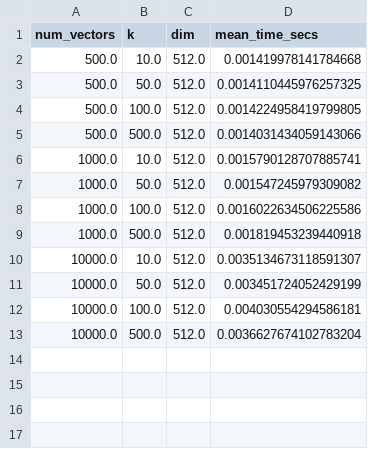
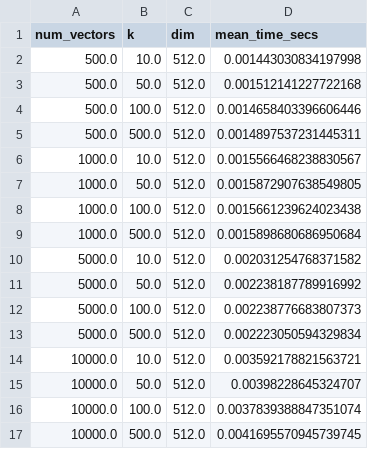
Before and after one commit to Eigen-DB/performance-metrics, a CSV file: data/inserting_mean.csv, drawn as a sheet.

```diff
--- a/data/inserting_mean.csv
+++ b/data/inserting_mean.csv
@@ -1,13 +1,17 @@
 num_vectors,k,dim,mean_time_secs
-500.0,10.0,512.0,0.001419978141784668
-500.0,50.0,512.0,0.0014110445976257325
-500.0,100.0,512.0,0.0014224958419799805
-500.0,500.0,512.0,0.0014031434059143066
-1000.0,10.0,512.0,0.0015790128707885741
-1000.0,50.0,512.0,0.001547245979309082
-1000.0,100.0,512.0,0.0016022634506225586
-1000.0,500.0,512.0,0.001819453239440918
-10000.0,10.0,512.0,0.0035134673118591307
-10000.0,50.0,512.0,0.003451724052429199
-10000.0,100.0,512.0,0.004030554294586181
-10000.0,500.0,512.0,0.0036627674102783204
+500.0,10.0,512.0,0.001443030834197998
+500.0,50.0,512.0,0.001512141227722168
+500.0,100.0,512.0,0.0014658403396606446
+500.0,500.0,512.0,0.0014897537231445311
+1000.0,10.0,512.0,0.0015566468238830567
+1000.0,50.0,512.0,0.0015872907638549805
+1000.0,100.0,512.0,0.0015661239624023438
+1000.0,500.0,512.0,0.0015898680686950684
+5000.0,10.0,512.0,0.002031254768371582
+5000.0,50.0,512.0,0.002238187789916992
+5000.0,100.0,512.0,0.002238776683807373
+5000.0,500.0,512.0,0.002223050594329834
+10000.0,10.0,512.0,0.003592178821563721
+10000.0,50.0,512.0,0.00398228645324707
+10000.0,100.0,512.0,0.0037839388847351074
+10000.0,500.0,512.0,0.0041695570945739745
```
Also changed, not shown: data/indexing_mean.csv, 2 other files.
